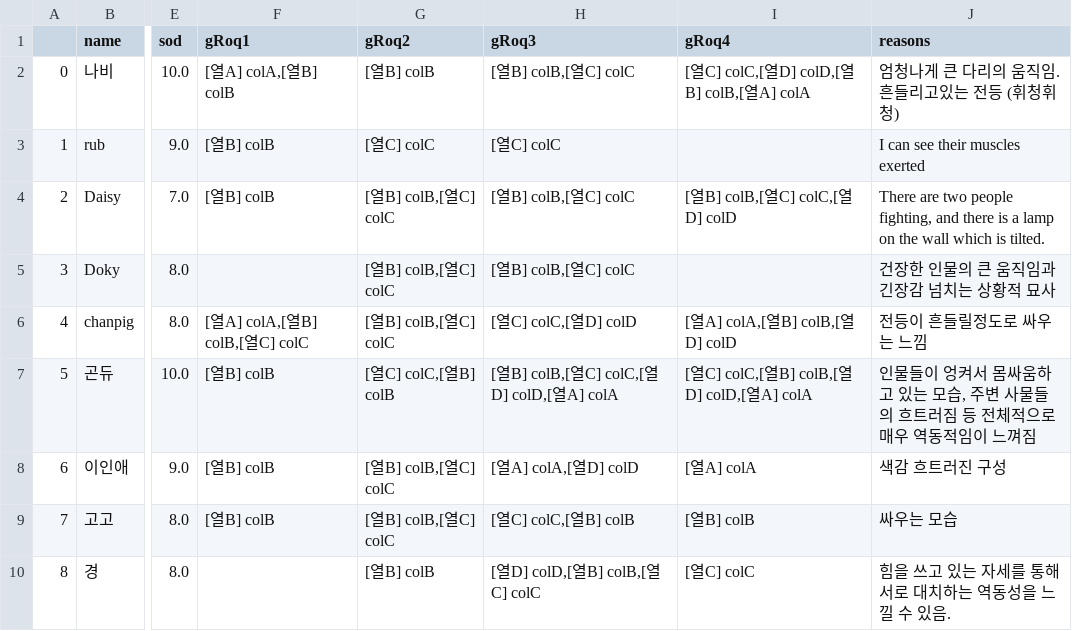
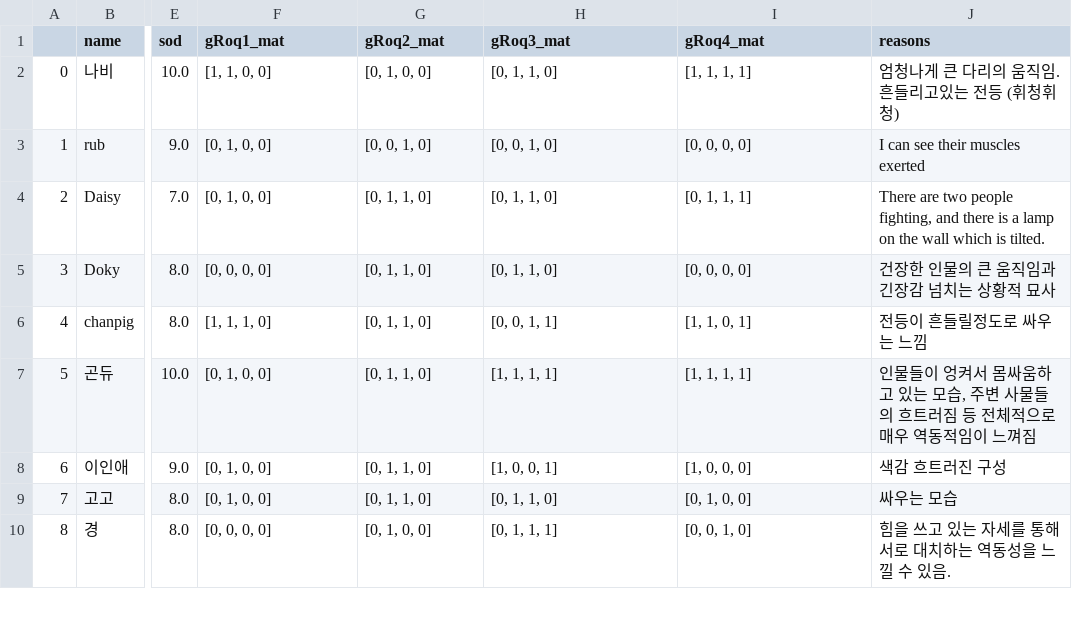
Before and after one commit to bolee222/art-sonification-analysis, a CSV file: dataset_cleanUp/artworks/A10.csv, drawn as a sheet; only a part is shown, gaps mark what is left out; the diff covers the shown part only; the diff names each change by its address in the sheet, - before the commit and + after, or states it on an @@ line.

```diff
--- a/dataset_cleanUp/artworks/A10.csv
+++ b/dataset_cleanUp/artworks/A10.csv
-F1: gRoq1
+F1: gRoq1_mat
-G1: gRoq2
+G1: gRoq2_mat
-H1: gRoq3
+H1: gRoq3_mat
-I1: gRoq4
+I1: gRoq4_mat
-F2 (gRoq1_mat): [열A] colA,[열B] colB
+F2 (gRoq1_mat): [1, 1, 0, 0]
-G2 (gRoq2_mat): [열B] colB
+G2 (gRoq2_mat): [0, 1, 0, 0]
-H2 (gRoq3_mat): [열B] colB,[열C] colC
+H2 (gRoq3_mat): [0, 1, 1, 0]
-I2 (gRoq4_mat): [열C] colC,[열D] colD,[열B] colB,[열A] colA
+I2 (gRoq4_mat): [1, 1, 1, 1]
-F3:F4 (gRoq1_mat): [열B] colB
+F3:F4 (gRoq1_mat): [0, 1, 0, 0]
-G3 (gRoq2_mat): [열C] colC
+G3 (gRoq2_mat): [0, 0, 1, 0]
-H3 (gRoq3_mat): [열C] colC
+H3 (gRoq3_mat): [0, 0, 1, 0]
-I3 (gRoq4_mat): (empty)
+I3 (gRoq4_mat): [0, 0, 0, 0]
-G4:G6 (gRoq2_mat): [열B] colB,[열C] colC
+G4:G6 (gRoq2_mat): [0, 1, 1, 0]
-H4:H5 (gRoq3_mat): [열B] colB,[열C] colC
+H4:H5 (gRoq3_mat): [0, 1, 1, 0]
-I4 (gRoq4_mat): [열B] colB,[열C] colC,[열D] colD
+I4 (gRoq4_mat): [0, 1, 1, 1]
-F5 (gRoq1_mat): (empty)
+F5 (gRoq1_mat): [0, 0, 0, 0]
-I5 (gRoq4_mat): (empty)
+I5 (gRoq4_mat): [0, 0, 0, 0]
-F6 (gRoq1_mat): [열A] colA,[열B] colB,[열C] colC
+F6 (gRoq1_mat): [1, 1, 1, 0]
-H6 (gRoq3_mat): [열C] colC,[열D] colD
+H6 (gRoq3_mat): [0, 0, 1, 1]
-I6 (gRoq4_mat): [열A] colA,[열B] colB,[열D] colD
+I6 (gRoq4_mat): [1, 1, 0, 1]
-F7:F9 (gRoq1_mat): [열B] colB
+F7:F9 (gRoq1_mat): [0, 1, 0, 0]
-G7 (gRoq2_mat): [열C] colC,[열B] colB
+G7 (gRoq2_mat): [0, 1, 1, 0]
-H7 (gRoq3_mat): [열B] colB,[열C] colC,[열D] colD,[열A] colA
+H7 (gRoq3_mat): [1, 1, 1, 1]
-I7 (gRoq4_mat): [열C] colC,[열B] colB,[열D] colD,[열A] colA
+I7 (gRoq4_mat): [1, 1, 1, 1]
-G8:G9 (gRoq2_mat): [열B] colB,[열C] colC
+G8:G9 (gRoq2_mat): [0, 1, 1, 0]
-H8 (gRoq3_mat): [열A] colA,[열D] colD
+H8 (gRoq3_mat): [1, 0, 0, 1]
-I8 (gRoq4_mat): [열A] colA
+I8 (gRoq4_mat): [1, 0, 0, 0]
-H9 (gRoq3_mat): [열C] colC,[열B] colB
+H9 (gRoq3_mat): [0, 1, 1, 0]
-I9 (gRoq4_mat): [열B] colB
+I9 (gRoq4_mat): [0, 1, 0, 0]
-F10 (gRoq1_mat): (empty)
+F10 (gRoq1_mat): [0, 0, 0, 0]
-G10 (gRoq2_mat): [열B] colB
+G10 (gRoq2_mat): [0, 1, 0, 0]
-H10 (gRoq3_mat): [열D] colD,[열B] colB,[열C] colC
+H10 (gRoq3_mat): [0, 1, 1, 1]
-I10 (gRoq4_mat): [열C] colC
+I10 (gRoq4_mat): [0, 0, 1, 0]
```
Also changed, not shown: 24 edited cells elsewhere in this file, dataset_cleanUp/Artworks_concat.csv, dataset_cleanUp/artworks/A1.csv, 23 other files.
